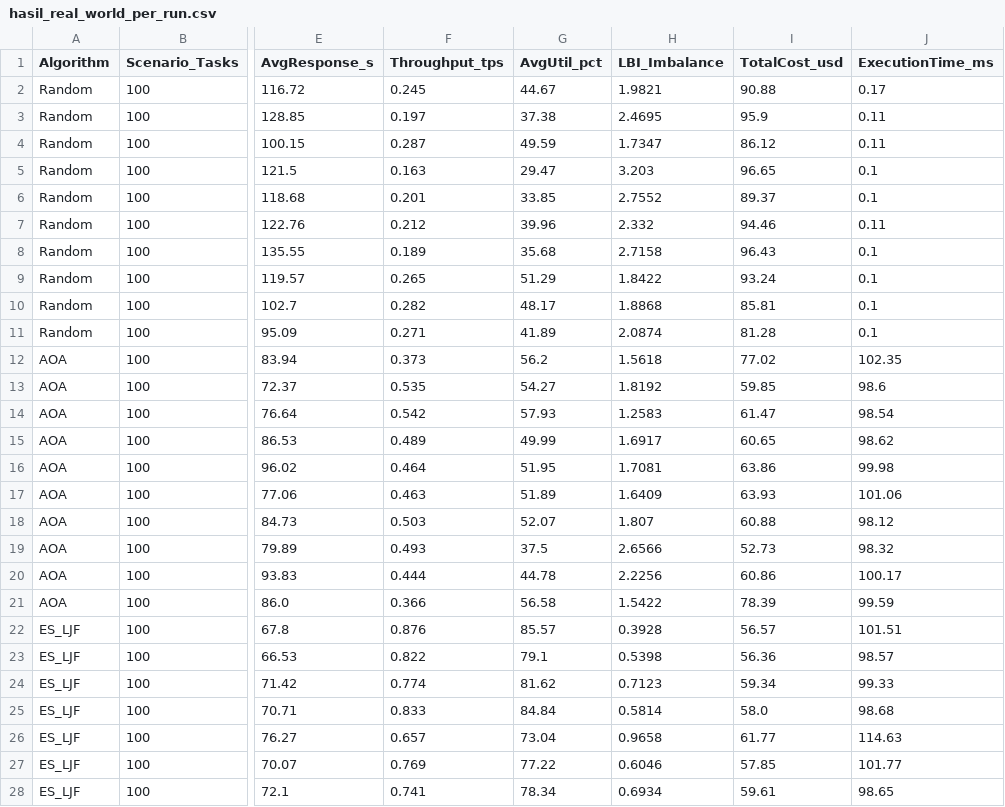
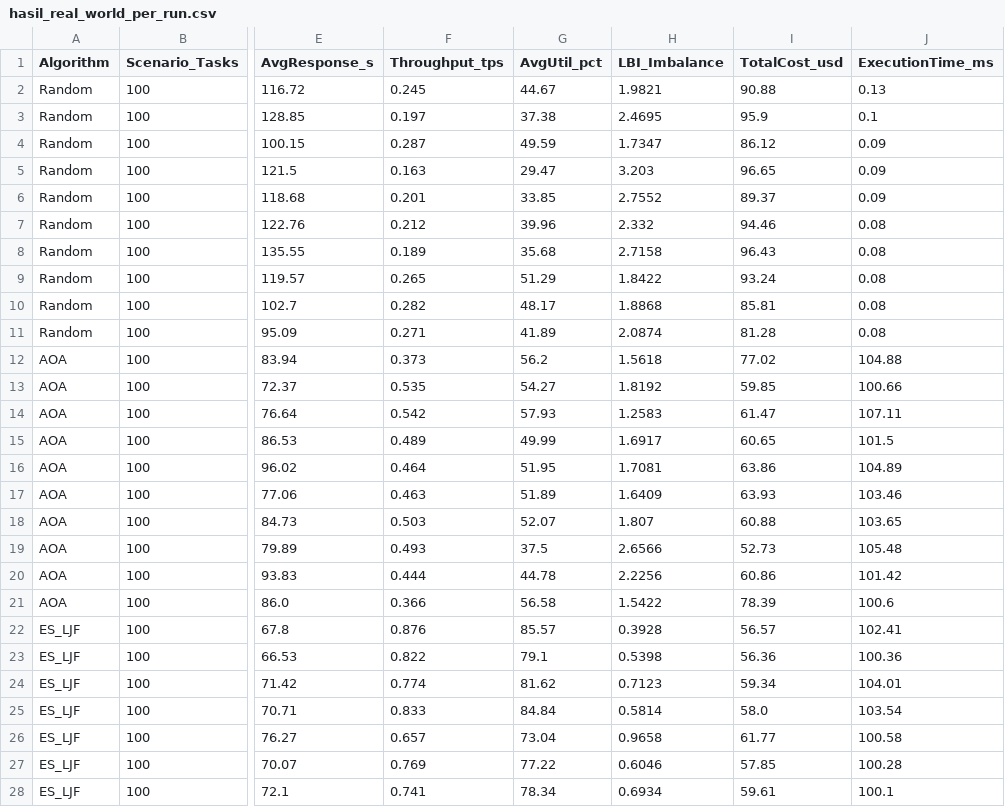
Before and after one commit to MFaqihRidh0/Kelompok-1_-Metaheuristic_Evolution-Strategies_Arithmetic-Optimization-Algorithm_, a CSV file: 02_Implementasi_Real_World/hasil_real_world_per_run.csv, drawn as a sheet; only a part is shown, gaps mark what is left out; the diff covers the shown part only; the diff names each change by its address in the sheet, - before the commit and + after, or states it on an @@ line.

Commit message:
feat: complete real-world implementation, datasets, 3D presentation, and audience briefing

```diff
--- a/02_Implementasi_Real_World/hasil_real_world_per_run.csv
+++ b/02_Implementasi_Real_World/hasil_real_world_per_run.csv
-J2 (ExecutionTime_ms): 0.17
+J2 (ExecutionTime_ms): 0.13
-J3 (ExecutionTime_ms): 0.11
+J3 (ExecutionTime_ms): 0.1
-J4 (ExecutionTime_ms): 0.11
+J4 (ExecutionTime_ms): 0.09
-J5:J6 (ExecutionTime_ms): 0.1
+J5:J6 (ExecutionTime_ms): 0.09
-J7 (ExecutionTime_ms): 0.11
+J7 (ExecutionTime_ms): 0.08
-J8:J11 (ExecutionTime_ms): 0.1
+J8:J11 (ExecutionTime_ms): 0.08
-J12 (ExecutionTime_ms): 102.35
+J12 (ExecutionTime_ms): 104.88
-J13 (ExecutionTime_ms): 98.6
+J13 (ExecutionTime_ms): 100.66
-J14 (ExecutionTime_ms): 98.54
+J14 (ExecutionTime_ms): 107.11
-J15 (ExecutionTime_ms): 98.62
+J15 (ExecutionTime_ms): 101.5
-J16 (ExecutionTime_ms): 99.98
+J16 (ExecutionTime_ms): 104.89
-J17 (ExecutionTime_ms): 101.06
+J17 (ExecutionTime_ms): 103.46
-J18 (ExecutionTime_ms): 98.12
+J18 (ExecutionTime_ms): 103.65
-J19 (ExecutionTime_ms): 98.32
+J19 (ExecutionTime_ms): 105.48
-J20 (ExecutionTime_ms): 100.17
+J20 (ExecutionTime_ms): 101.42
-J21 (ExecutionTime_ms): 99.59
+J21 (ExecutionTime_ms): 100.6
-J22 (ExecutionTime_ms): 101.51
+J22 (ExecutionTime_ms): 102.41
-J23 (ExecutionTime_ms): 98.57
+J23 (ExecutionTime_ms): 100.36
-J24 (ExecutionTime_ms): 99.33
+J24 (ExecutionTime_ms): 104.01
-J25 (ExecutionTime_ms): 98.68
+J25 (ExecutionTime_ms): 103.54
-J26 (ExecutionTime_ms): 114.63
+J26 (ExecutionTime_ms): 100.58
-J27 (ExecutionTime_ms): 101.77
+J27 (ExecutionTime_ms): 100.28
-J28 (ExecutionTime_ms): 98.65
+J28 (ExecutionTime_ms): 100.1
```
Also changed, not shown: 119 edited cells elsewhere in this file, 41 other files.
